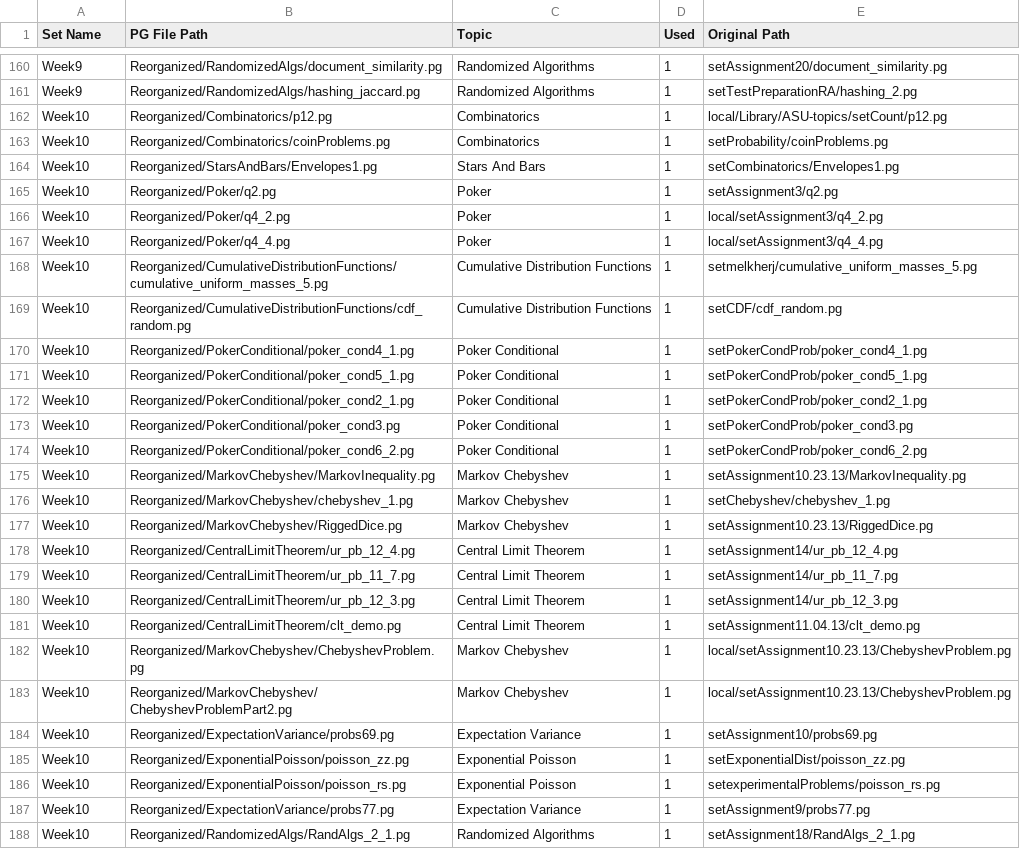
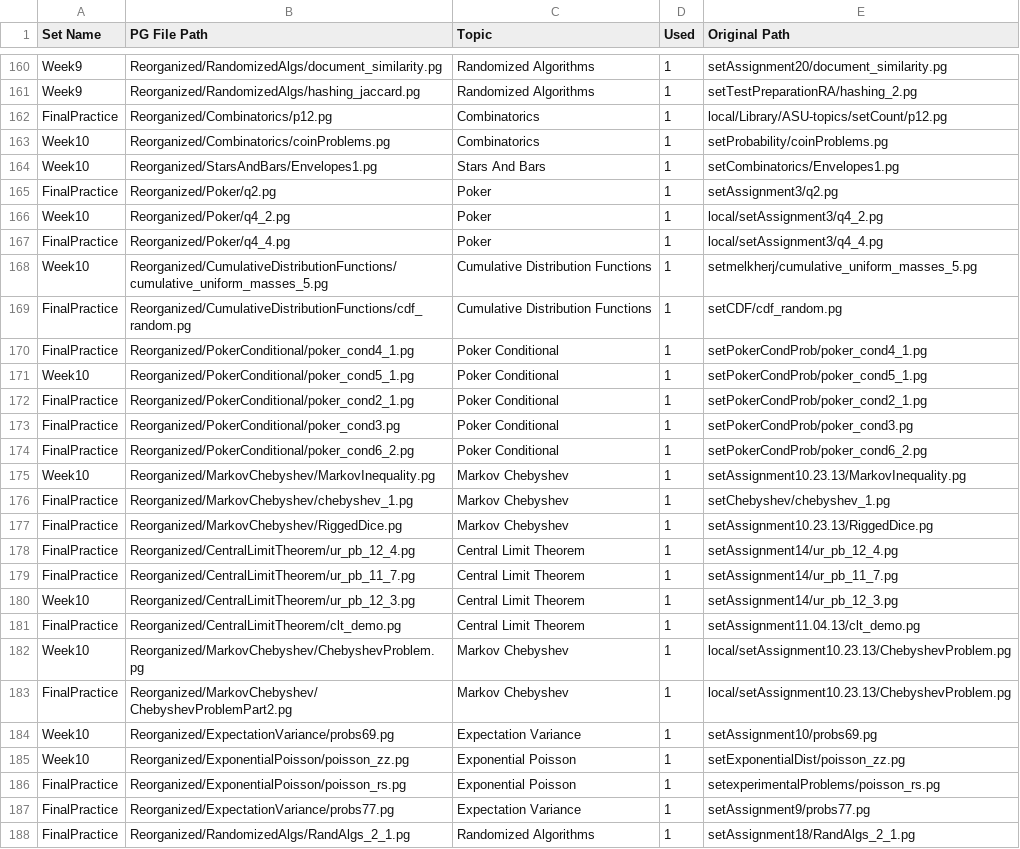
Before and after one commit to cse103/Administrative_Code, a CSV file: set_assignments.csv, drawn as a sheet; only a part is shown, gaps mark what is left out; the diff covers the shown part only.

Commit message:
week10 and Final Practice defined

```diff
--- a/set_assignments.csv
+++ b/set_assignments.csv
@@ -161,28 +161,28 @@ Week9,Reorganized/RandomizedAlgs/document_similarity.pg,Randomized Algorithms,1,
 Week9,Reorganized/RandomizedAlgs/hashing_jaccard.pg,Randomized Algorithms,1,setTestPreparationRA/hashing_2.pg
-Week10,Reorganized/Combinatorics/p12.pg,Combinatorics,1,local/Library/ASU-topics/setCount/p12.pg
+FinalPractice,Reorganized/Combinatorics/p12.pg,Combinatorics,1,local/Library/ASU-topics/setCount/p12.pg
 Week10,Reorganized/Combinatorics/coinProblems.pg,Combinatorics,1,setProbability/coinProblems.pg
 Week10,Reorganized/StarsAndBars/Envelopes1.pg,Stars And Bars,1,setCombinatorics/Envelopes1.pg
-Week10,Reorganized/Poker/q2.pg,Poker,1,setAssignment3/q2.pg
+FinalPractice,Reorganized/Poker/q2.pg,Poker,1,setAssignment3/q2.pg
 Week10,Reorganized/Poker/q4_2.pg,Poker,1,local/setAssignment3/q4_2.pg
-Week10,Reorganized/Poker/q4_4.pg,Poker,1,local/setAssignment3/q4_4.pg
+FinalPractice,Reorganized/Poker/q4_4.pg,Poker,1,local/setAssignment3/q4_4.pg
 Week10,Reorganized/CumulativeDistributionFunctions/cumulative_uniform_masses_5.pg,Cumulative Distribution Functions,1,setmelkherj/cumulative_uniform_masses_5.pg
-Week10,Reorganized/CumulativeDistributionFunctions/cdf_random.pg,Cumulative Distribution Functions,1,setCDF/cdf_random.pg
-Week10,Reorganized/PokerConditional/poker_cond4_1.pg,Poker Conditional,1,setPokerCondProb/poker_cond4_1.pg
+FinalPractice,Reorganized/CumulativeDistributionFunctions/cdf_random.pg,Cumulative Distribution Functions,1,setCDF/cdf_random.pg
+FinalPractice,Reorganized/PokerConditional/poker_cond4_1.pg,Poker Conditional,1,setPokerCondProb/poker_cond4_1.pg
 Week10,Reorganized/PokerConditional/poker_cond5_1.pg,Poker Conditional,1,setPokerCondProb/poker_cond5_1.pg
-Week10,Reorganized/PokerConditional/poker_cond2_1.pg,Poker Conditional,1,setPokerCondProb/poker_cond2_1.pg
-Week10,Reorganized/PokerConditional/poker_cond3.pg,Poker Conditional,1,setPokerCondProb/poker_cond3.pg
-Week10,Reorganized/PokerConditional/poker_cond6_2.pg,Poker Conditional,1,setPokerCondProb/poker_cond6_2.pg
+FinalPractice,Reorganized/PokerConditional/poker_cond2_1.pg,Poker Conditional,1,setPokerCondProb/poker_cond2_1.pg
+FinalPractice,Reorganized/PokerConditional/poker_cond3.pg,Poker Conditional,1,setPokerCondProb/poker_cond3.pg
+FinalPractice,Reorganized/PokerConditional/poker_cond6_2.pg,Poker Conditional,1,setPokerCondProb/poker_cond6_2.pg
 Week10,Reorganized/MarkovChebyshev/MarkovInequality.pg,Markov Chebyshev,1,setAssignment10.23.13/MarkovInequality.pg
-Week10,Reorganized/MarkovChebyshev/chebyshev_1.pg,Markov Chebyshev,1,setChebyshev/chebyshev_1.pg
-Week10,Reorganized/MarkovChebyshev/RiggedDice.pg,Markov Chebyshev,1,setAssignment10.23.13/RiggedDice.pg
-Week10,Reorganized/CentralLimitTheorem/ur_pb_12_4.pg,Central Limit Theorem,1,setAssignment14/ur_pb_12_4.pg
-Week10,Reorganized/CentralLimitTheorem/ur_pb_11_7.pg,Central Limit Theorem,1,setAssignment14/ur_pb_11_7.pg
+FinalPractice,Reorganized/MarkovChebyshev/chebyshev_1.pg,Markov Chebyshev,1,setChebyshev/chebyshev_1.pg
+FinalPractice,Reorganized/MarkovChebyshev/RiggedDice.pg,Markov Chebyshev,1,setAssignment10.23.13/RiggedDice.pg
+FinalPractice,Reorganized/CentralLimitTheorem/ur_pb_12_4.pg,Central Limit Theorem,1,setAssignment14/ur_pb_12_4.pg
+FinalPractice,Reorganized/CentralLimitTheorem/ur_pb_11_7.pg,Central Limit Theorem,1,setAssignment14/ur_pb_11_7.pg
 Week10,Reorganized/CentralLimitTheorem/ur_pb_12_3.pg,Central Limit Theorem,1,setAssignment14/ur_pb_12_3.pg
-Week10,Reorganized/CentralLimitTheorem/clt_demo.pg,Central Limit Theorem,1,setAssignment11.04.13/clt_demo.pg
+FinalPractice,Reorganized/CentralLimitTheorem/clt_demo.pg,Central Limit Theorem,1,setAssignment11.04.13/clt_demo.pg
 Week10,Reorganized/MarkovChebyshev/ChebyshevProblem.pg,Markov Chebyshev,1,local/setAssignment10.23.13/ChebyshevProblem.pg
-Week10,Reorganized/MarkovChebyshev/ChebyshevProblemPart2.pg,Markov Chebyshev,1,local/setAssignment10.23.13/ChebyshevProblem.pg
+FinalPractice,Reorganized/MarkovChebyshev/ChebyshevProblemPart2.pg,Markov Chebyshev,1,local/setAssignment10.23.13/ChebyshevProblem.pg
 Week10,Reorganized/ExpectationVariance/probs69.pg,Expectation Variance,1,setAssignment10/probs69.pg
 Week10,Reorganized/ExponentialPoisson/poisson_zz.pg,Exponential Poisson,1,setExponentialDist/poisson_zz.pg
-Week10,Reorganized/ExponentialPoisson/poisson_rs.pg,Exponential Poisson,1,setexperimentalProblems/poisson_rs.pg
-Week10,Reorganized/ExpectationVariance/probs77.pg,Expectation Variance,1,setAssignment9/probs77.pg
-Week10,Reorganized/RandomizedAlgs/RandAlgs_2_1.pg,Randomized Algorithms,1,setAssignment18/RandAlgs_2_1.pg
+FinalPractice,Reorganized/ExponentialPoisson/poisson_rs.pg,Exponential Poisson,1,setexperimentalProblems/poisson_rs.pg
+FinalPractice,Reorganized/ExpectationVariance/probs77.pg,Expectation Variance,1,setAssignment9/probs77.pg
+FinalPractice,Reorganized/RandomizedAlgs/RandAlgs_2_1.pg,Randomized Algorithms,1,setAssignment18/RandAlgs_2_1.pg
```
Also changed, not shown: 3 edited cells elsewhere in this file.
